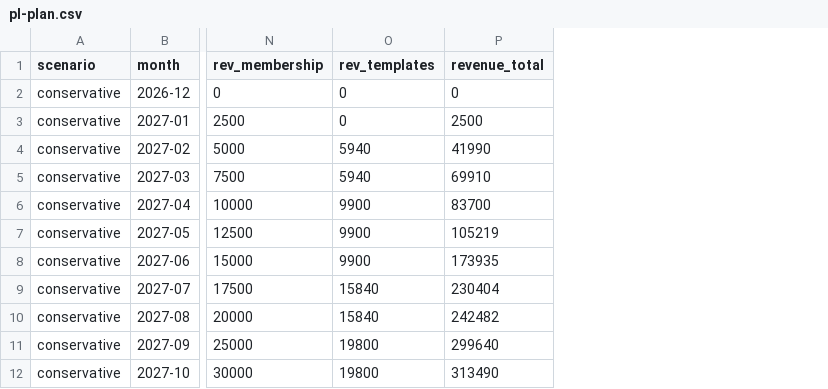
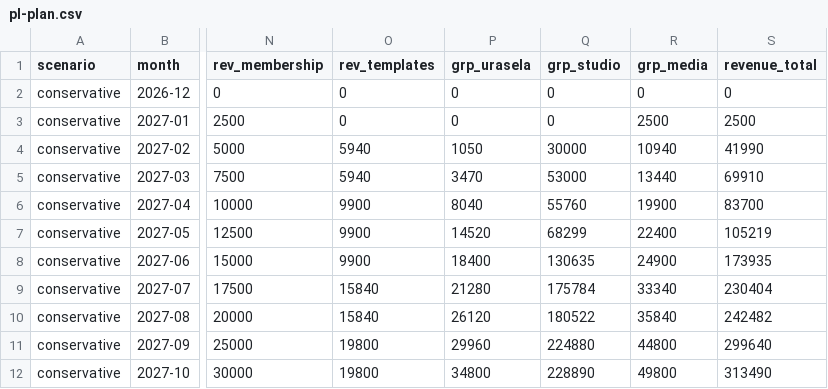
Before and after one commit to saekk0314-sudo/URASELA, a CSV file: company/finance/pl-plan.csv, drawn as a sheet; only a part is shown, gaps mark what is left out; the diff names each change by its address in the sheet, - before the commit and + after, or states it on an @@ line.

```diff
--- a/company/finance/pl-plan.csv
+++ b/company/finance/pl-plan.csv
+column P (grp_urasela), rows 2-12: 0 | 0 | 1050 | 3470 | 8040 | 14520 | 18400 | 21280 | 26120 | 29960 | 34800
+column Q (grp_studio), rows 2-12: 0 | 0 | 30000 | 53000 | 55760 | 68299 | 130635 | 175784 | 180522 | 224880 | 228890
+column R (grp_media), rows 2-12: 0 | 2500 | 10940 | 13440 | 19900 | 22400 | 24900 | 33340 | 35840 | 44800 | 49800
```
Also changed, not shown: 3 other files.
